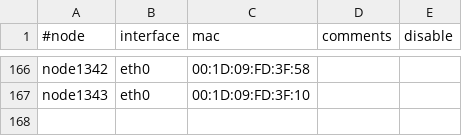
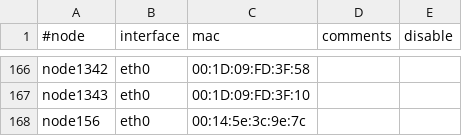
Before and after one commit to broadinstitute/APSGhistory, a CSV file: xcat2/tables/mac.csv, drawn as a sheet; only a part is shown, gaps mark what is left out.

```diff
--- a/xcat2/tables/mac.csv
+++ b/xcat2/tables/mac.csv
@@ -167 +167,2 @@
 "node1343","eth0","00:1D:09:FD:3F:10",,
+"node156","eth0","00:14:5e:3c:9e:7c",,
```
Also changed, not shown: xcat2/tables/auditlog.csv, xcat2/tables/bootparams.csv, 5 other files.
